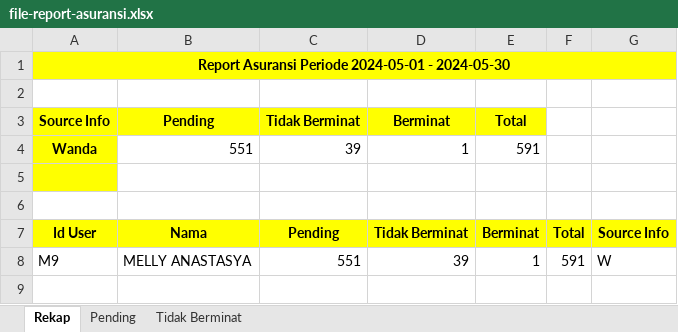
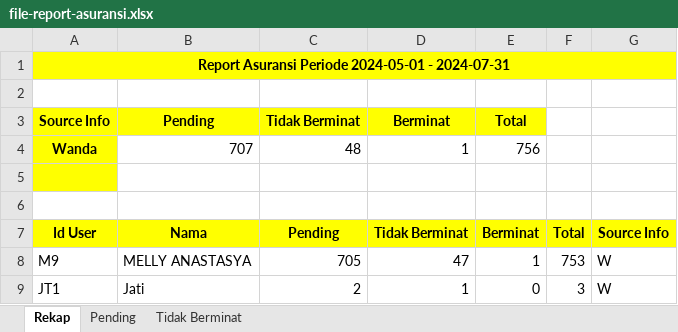
Before and after one commit to Rahmat-Afriyadi/wkm-api, an Excel workbook: file-report-asuransi.xlsx, sheet Rekap, drawn as a sheet; values as stored, in another font and other column widths than the file's, no borders; the diff names each change by its address in the sheet, - before the commit and + after, or states it on an @@ line.

```diff
--- a/file-report-asuransi.xlsx (sheet Rekap)
+++ b/file-report-asuransi.xlsx (sheet Rekap)
-A1 (Source Info): …2024-05-01 - 2024-05-30
+A1 (Source Info): …2024-05-01 - 2024-07-31
-B4 (Pending): 551
+B4 (Pending): 707
-C4 (Tidak Berminat): 39
+C4 (Tidak Berminat): 48
-E4 (Total): 591
+E4 (Total): 756
-C8 (Tidak Berminat): 551
+C8 (Tidak Berminat): 705
-D8 (Berminat): 39
+D8 (Berminat): 47
-F8: 591
+F8: 753
+row 9: JT1 | Jati | 2 | 1 | 0 | 3 | W
```
Also changed, not shown: sheet Pending, sheet Tidak Berminat, 8 other files.
